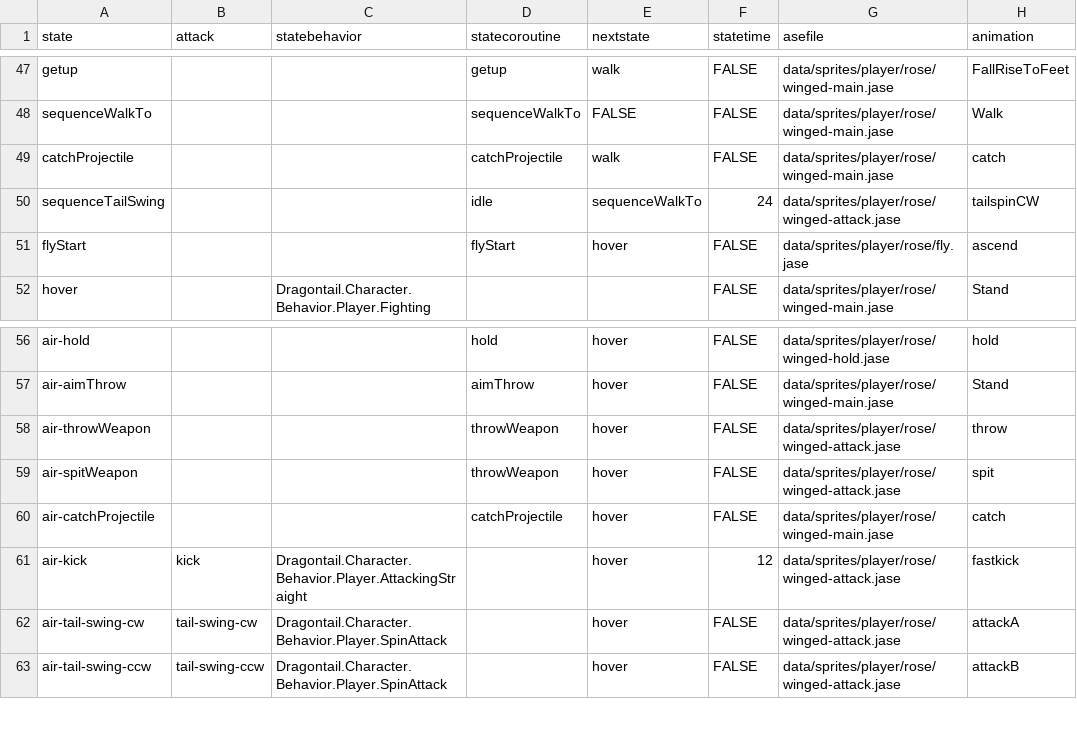
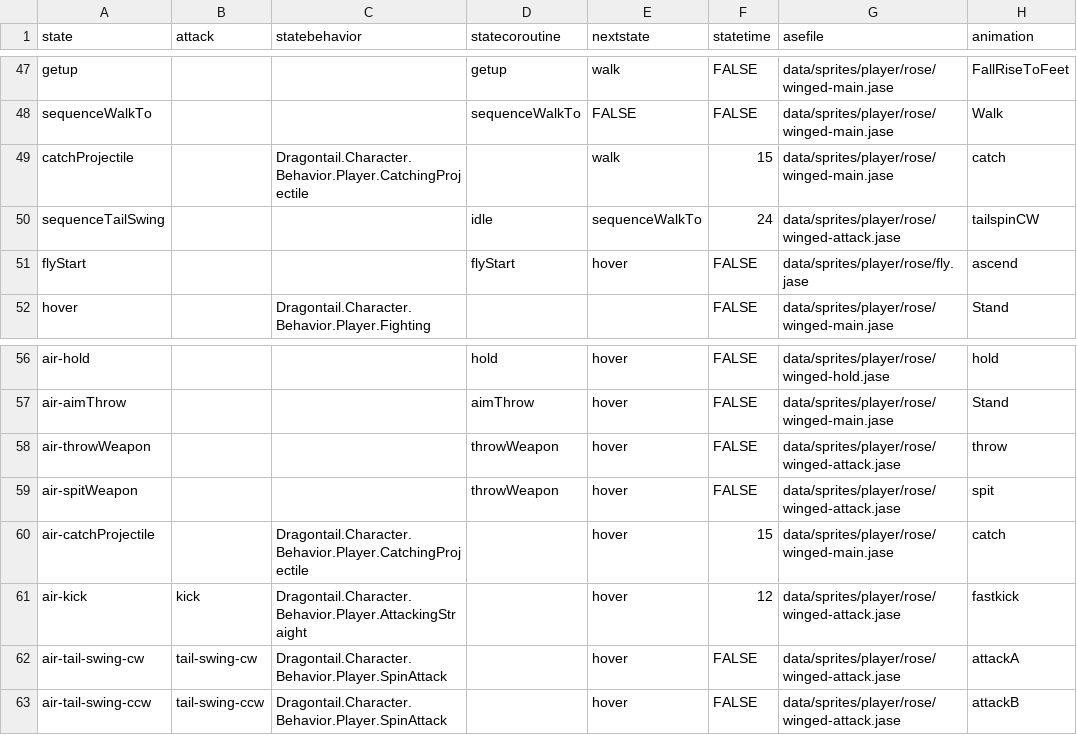
Before and after one commit to IoriBranford/dragontail, a CSV file: game/data/database/players-winged-states.csv, drawn as a sheet; only a part is shown, gaps mark what is left out; the diff names each change by its address in the sheet, - before the commit and + after, or states it on an @@ line.

Commit message:
Use CatchingProjectile behavior

```diff
--- a/game/data/database/players-winged-states.csv
+++ b/game/data/database/players-winged-states.csv
-C49 (statebehavior): (empty)
+C49 (statebehavior): Dragontail.Character.Behavior.Player.CatchingProjectile
-D49 (statecoroutine): catchProjectile
+D49 (statecoroutine): (empty)
-F49 (statetime): FALSE
+F49 (statetime): 15
-C60 (statebehavior): (empty)
+C60 (statebehavior): Dragontail.Character.Behavior.Player.CatchingProjectile
-D60 (statecoroutine): catchProjectile
+D60 (statecoroutine): (empty)
-F60 (statetime): FALSE
+F60 (statetime): 15
```
Also changed, not shown: game/data/database/players-states.csv, 2 other files.
